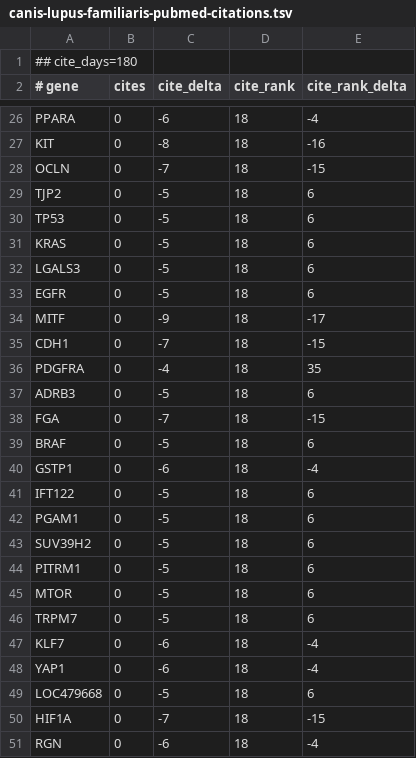
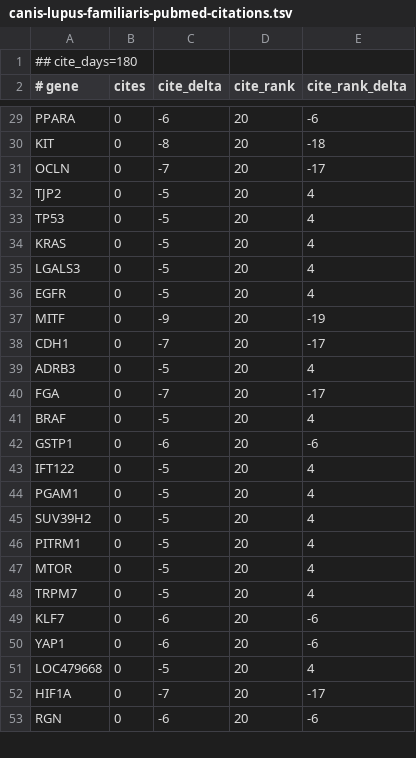
Before and after one commit to broadinstitute/gene-hints, a TSV file: data/canis-lupus-familiaris-pubmed-citations.tsv, drawn as a sheet; only a part is shown, gaps mark what is left out; removed rows and columns are numbered as before the commit, all else as after; the diff covers the shown part only; the diff names each change by its address in the sheet, - before the commit and + after, or states it on an @@ line.

```diff
--- a/data/canis-lupus-familiaris-pubmed-citations.tsv
+++ b/data/canis-lupus-familiaris-pubmed-citations.tsv
-D29:D38 (cite_rank): 18
+D29:D38 (cite_rank): 20
-E29 (cite_rank_delta): -4
+E29 (cite_rank_delta): -6
-E30 (cite_rank_delta): -16
+E30 (cite_rank_delta): -18
-E31 (cite_rank_delta): -15
+E31 (cite_rank_delta): -17
-E32:E36 (cite_rank_delta): 6
+E32:E36 (cite_rank_delta): 4
-E37 (cite_rank_delta): -17
+E37 (cite_rank_delta): -19
-E38 (cite_rank_delta): -15
+E38 (cite_rank_delta): -17
-row 36: PDGFRA | 0 | -4 | 18 | 35
-D39:D53 (cite_rank): 18
+D39:D53 (cite_rank): 20
-E39 (cite_rank_delta): 6
+E39 (cite_rank_delta): 4
-E40 (cite_rank_delta): -15
+E40 (cite_rank_delta): -17
-E41 (cite_rank_delta): 6
+E41 (cite_rank_delta): 4
-E42 (cite_rank_delta): -4
+E42 (cite_rank_delta): -6
-E43:E48 (cite_rank_delta): 6
+E43:E48 (cite_rank_delta): 4
-E49:E50 (cite_rank_delta): -4
+E49:E50 (cite_rank_delta): -6
-E51 (cite_rank_delta): 6
+E51 (cite_rank_delta): 4
-E52 (cite_rank_delta): -15
+E52 (cite_rank_delta): -17
-E53 (cite_rank_delta): -4
+E53 (cite_rank_delta): -6
```
Also changed, not shown: 5 added rows, 3 removed rows and 76 edited cells elsewhere in this file, data/felis-catus-pubmed-citations.tsv, data/mus-musculus-pubmed-citations.tsv, 2 other files.
